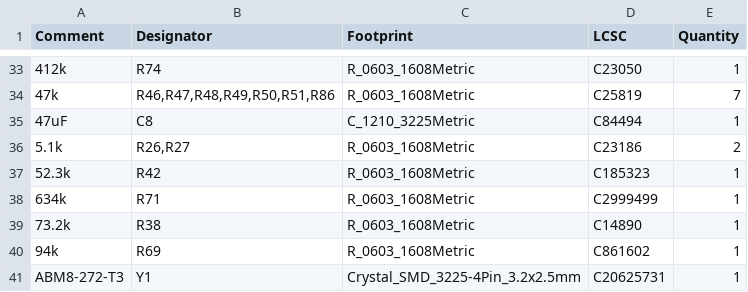
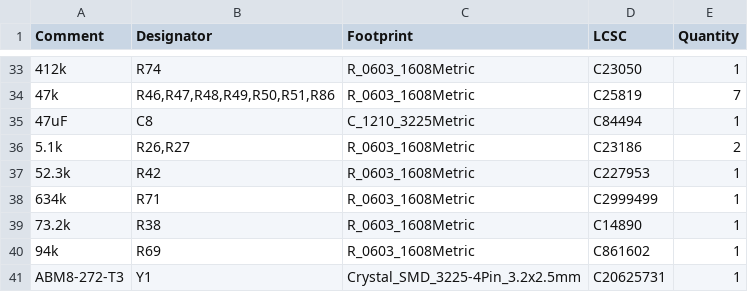
Before and after one commit to proveskit/flight_controller_board, a CSV file: FC_V5e_Production_Rev2/jlcpcb/production_files/BOM-FC_V5e_Production_Rev2.csv, drawn as a sheet; only a part is shown, gaps mark what is left out.

```diff
--- a/FC_V5e_Production_Rev2/jlcpcb/production_files/BOM-FC_V5e_Production_Rev2.csv
+++ b/FC_V5e_Production_Rev2/jlcpcb/production_files/BOM-FC_V5e_Production_Rev2.csv
@@ -36,3 +36,3 @@ Comment,Designator,Footprint,LCSC,Quantity
 5.1k,"R26,R27",R_0603_1608Metric,C23186,2
-52.3k,R42,R_0603_1608Metric,C185323,1
+52.3k,R42,R_0603_1608Metric,C227953,1
 634k,R71,R_0603_1608Metric,C2999499,1
```
Also changed, not shown: 1 other file.
